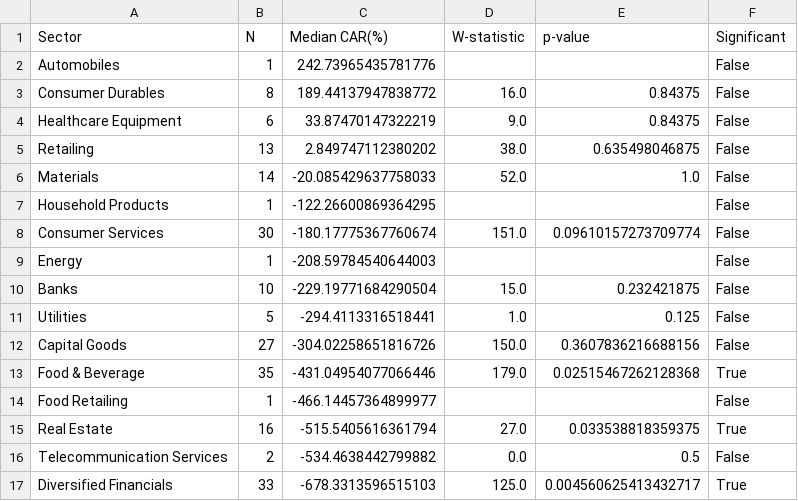
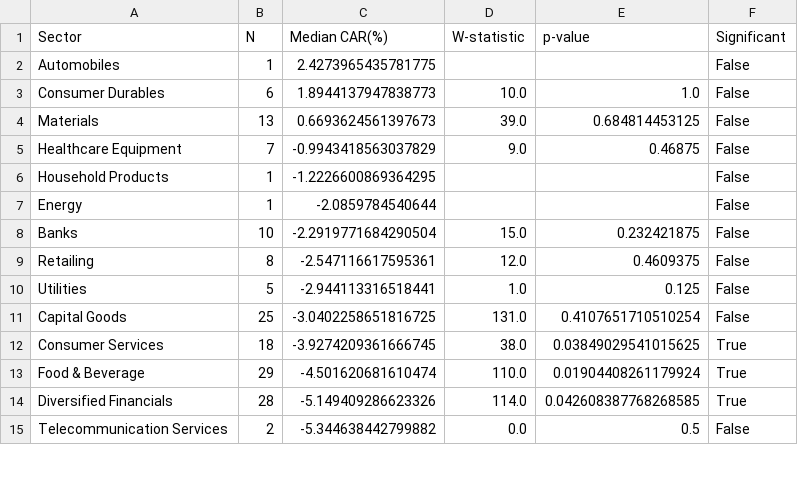
Before and after one commit to dehanf/Disaster-Shock-Market-Response, a CSV file: output/tables/wilcoxon_results.csv, drawn as a sheet; only a part is shown; the diff covers the shown part only.

```diff
--- a/output/tables/wilcoxon_results.csv
+++ b/output/tables/wilcoxon_results.csv
@@ -1,17 +1,15 @@
 Sector,N,Median CAR(%),W-statistic,p-value,Significant
-Automobiles,1,242.73965435781776,,,False
-Consumer Durables,8,189.44137947838772,16.0,0.84375,False
-Healthcare Equipment,6,33.87470147322219,9.0,0.84375,False
-Retailing,13,2.849747112380202,38.0,0.635498046875,False
-Materials,14,-20.085429637758033,52.0,1.0,False
-Household Products,1,-122.26600869364295,,,False
-Consumer Services,30,-180.17775367760674,151.0,0.09610157273709774,False
-Energy,1,-208.59784540644003,,,False
-Banks,10,-229.19771684290504,15.0,0.232421875,False
-Utilities,5,-294.4113316518441,1.0,0.125,False
-Capital Goods,27,-304.02258651816726,150.0,0.3607836216688156,False
-Food & Beverage,35,-431.04954077066446,179.0,0.02515467262128368,True
-Food Retailing,1,-466.14457364899977,,,False
-Real Estate,16,-515.5405616361794,27.0,0.033538818359375,True
-Telecommunication Services,2,-534.4638442799882,0.0,0.5,False
-Diversified Financials,33,-678.3313596515103,125.0,0.004560625413432717,True
+Automobiles,1,2.4273965435781775,,,False
+Consumer Durables,6,1.8944137947838773,10.0,1.0,False
+Materials,13,0.6693624561397673,39.0,0.684814453125,False
+Healthcare Equipment,7,-0.9943418563037829,9.0,0.46875,False
+Household Products,1,-1.2226600869364295,,,False
+Energy,1,-2.0859784540644,,,False
+Banks,10,-2.2919771684290504,15.0,0.232421875,False
+Retailing,8,-2.547116617595361,12.0,0.4609375,False
+Utilities,5,-2.944113316518441,1.0,0.125,False
+Capital Goods,25,-3.0402258651816725,131.0,0.4107651710510254,False
+Consumer Services,18,-3.9274209361666745,38.0,0.03849029541015625,True
+Food & Beverage,29,-4.501620681610474,110.0,0.01904408261179924,True
+Diversified Financials,28,-5.149409286623326,114.0,0.042608387768268585,True
+Telecommunication Services,2,-5.344638442799882,0.0,0.5,False
```
Also changed, not shown: 2 added rows, 1 removed row and 7 edited cells elsewhere in this file, output/tables/car_summary_table.csv, output/tables/ttest_results.csv, 16 other files.
